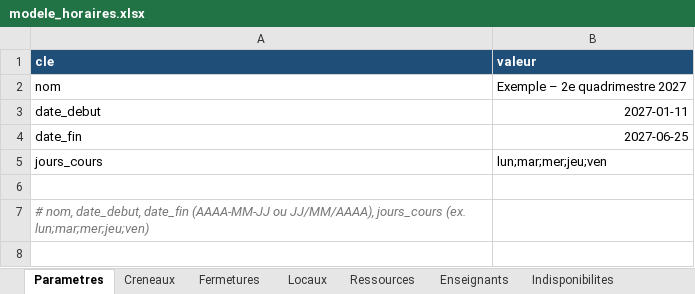
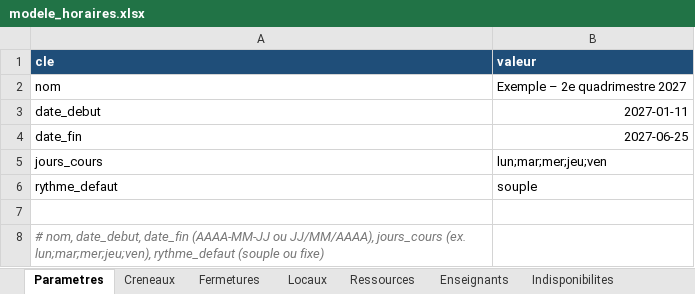
Before and after one commit to pouillonmathieu/horaires, an Excel workbook: exemples/modele_horaires.xlsx, sheet Parametres, drawn as a sheet; values as stored, in another font and other column widths than the file's, no borders; addresses are those after the commit; the diff names each change by its address in the sheet, - before the commit and + after, or states it on an @@ line.

```diff
--- a/exemples/modele_horaires.xlsx (sheet Parametres)
+++ b/exemples/modele_horaires.xlsx (sheet Parametres)
+row 6: rythme_defaut | souple
-A8 (cle): …jours_cours (ex. lun;mar;mer;jeu;ven)
+A8 (cle): …jours_cours (ex. lun;mar;mer;jeu;ven), rythme_defaut (souple ou fixe)
```
Also changed, not shown: sheet Cours, 14 other files.
